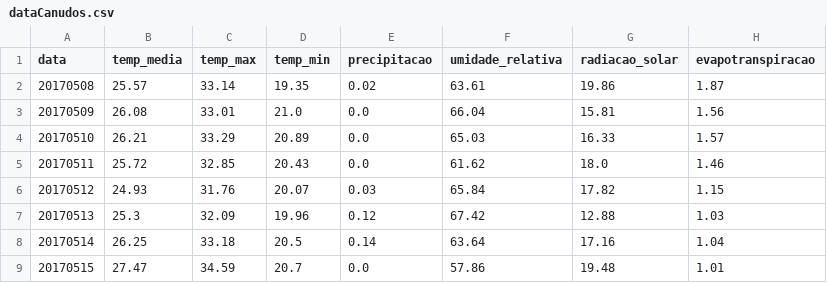
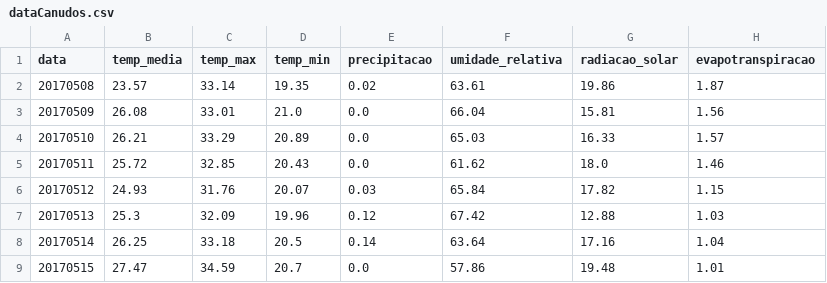
Before and after one commit to diogojandiroba1/mandacaru.ai, a CSV file: Dados/dataCanudos.csv, drawn as a sheet; only a part is shown; the diff names each change by its address in the sheet, - before the commit and + after, or states it on an @@ line.

```diff
--- a/Dados/dataCanudos.csv
+++ b/Dados/dataCanudos.csv
-B2 (temp_media): 25.57
+B2 (temp_media): 23.57
```
Also changed, not shown: 6 other files.
